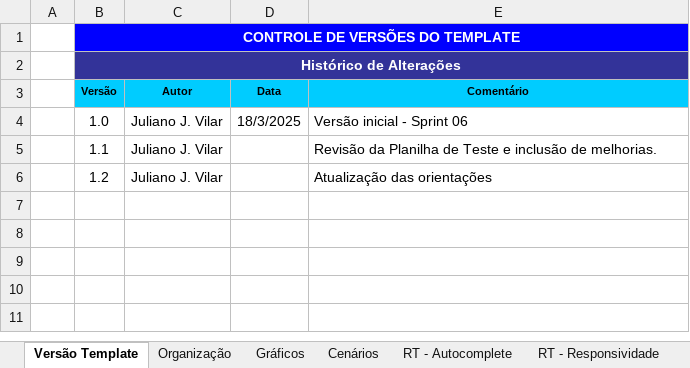
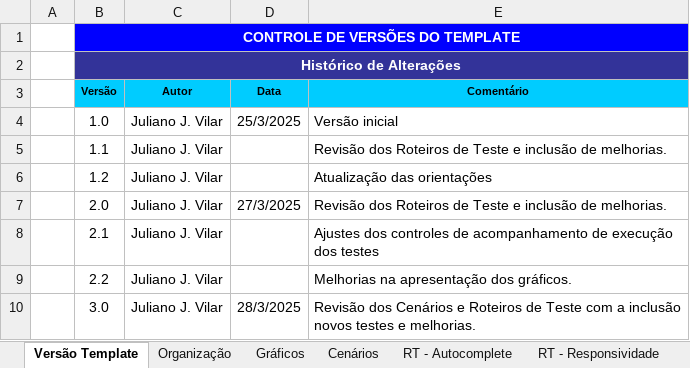
Before and after one commit to jjvilar/CODE_Nuclea, an Excel workbook: Docs/Plano de Testes_V1.xlsx, sheet Versão Template, drawn as a sheet; values as stored, in another font and other column widths than the file's, no borders; charts and pictures not drawn; the diff names each change by its address in the sheet, - before the commit and + after, or states it on an @@ line.

Commit message:
Versão final dos documentos.

```diff
--- a/Docs/Plano de Testes_V1.xlsx (sheet Versão Template)
+++ b/Docs/Plano de Testes_V1.xlsx (sheet Versão Template)
-D4 (Data): 18/3/2025
+D4 (Data): 25/3/2025
-E4 (Comentário): Versão inicial - Sprint 06
+E4 (Comentário): Versão inicial
-E5 (Comentário): Revisão da Planilha de Teste…
+E5 (Comentário): Revisão dos Roteiros de Teste…
+row 7:  | 2.0 | Juliano J. Vilar | 27/3/2025 | Revisão dos Roteiros de Teste e inclusão de melhorias.
+row 8:  | 2.1 | Juliano J. Vilar |  | Ajustes dos controles de acompanhamento de execução dos testes
+row 9:  | 2.2 | Juliano J. Vilar |  | Melhorias na apresentação dos gráficos.
+row 10:  | 3.0 | Juliano J. Vilar | 28/3/2025 | Revisão dos Cenários e Roteiros de Teste com a inclusão novos testes e melhorias.
```
Also changed, not shown: sheet RT - Carregamento e Desempenho, sheet Organização, sheet RT - Outros, sheet Cenários, sheet RT - Autocomplete, sheet RT - Responsividade, formulas that keep their value, charts or pictures, 3 other files.
